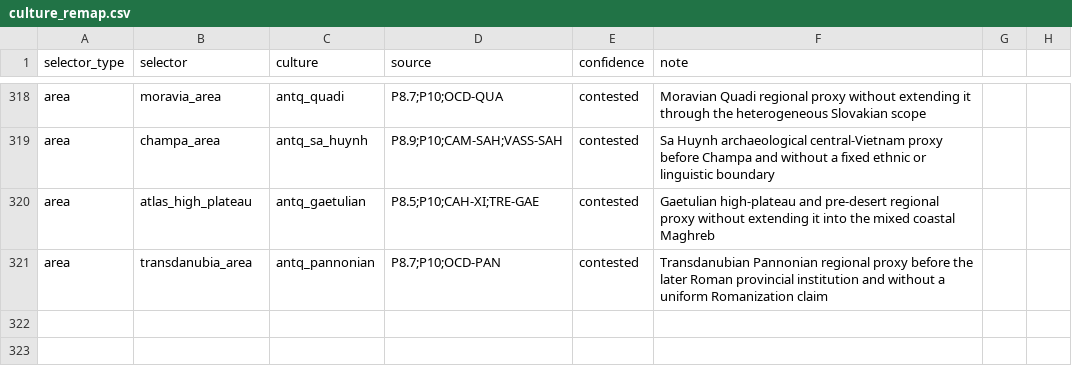
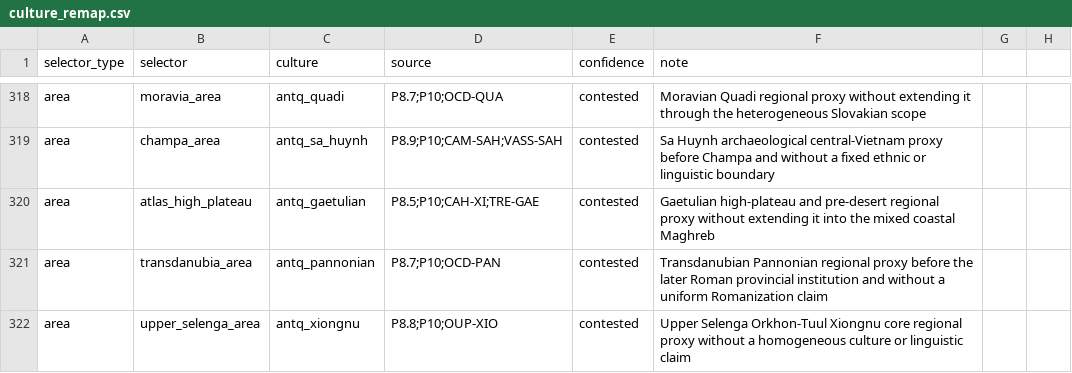
Before and after one commit to Rockydo/antiqvitas, a CSV file: docs/culture_remap.csv, drawn as a sheet; only a part is shown, gaps mark what is left out.

Commit message:
feat: map Upper Selenga Xiongnu context

```diff
--- a/docs/culture_remap.csv
+++ b/docs/culture_remap.csv
@@ -321 +321,2 @@ area,atlas_high_plateau,antq_gaetulian,P8.5;P10;CAH-XI;TRE-GAE,contested,Gaetuli
 area,transdanubia_area,antq_pannonian,P8.7;P10;OCD-PAN,contested,Transdanubian Pannonian regional proxy before the later Roman provincial institution and without a uniform Romanization claim
+area,upper_selenga_area,antq_xiongnu,P8.8;P10;OUP-XIO,contested,Upper Selenga Orkhon-Tuul Xiongnu core regional proxy without a homogeneous culture or linguistic claim
```
Also changed, not shown: 5 other files.
